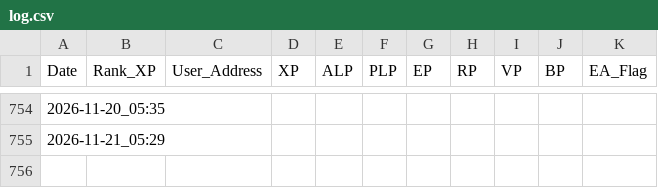
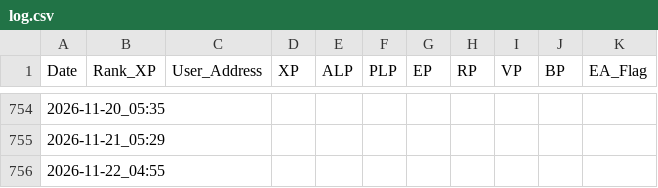
Before and after one commit to Raul0287/LXP-L, a CSV file: log.csv, drawn as a sheet; only a part is shown, gaps mark what is left out; the diff names each change by its address in the sheet, - before the commit and + after, or states it on an @@ line.

```diff
--- a/log.csv
+++ b/log.csv
+row 756: 2026-11-22_04:55
```
